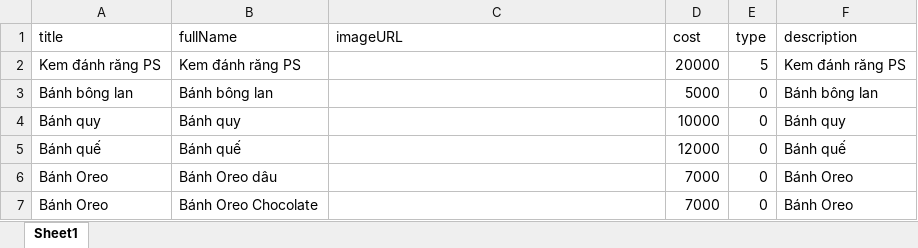
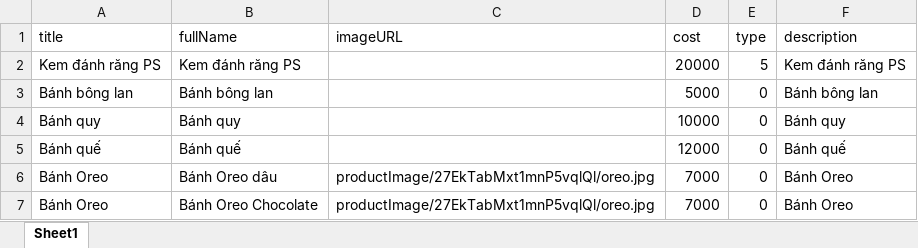
Before and after one commit to luunamten/Semi-v1, an Excel workbook: Box/raw/Products.xlsx, sheet Sheet1, drawn as a sheet; values as stored, in another font and other column widths than the file's, no borders; the diff names each change by its address in the sheet, - before the commit and + after, or states it on an @@ line.

```diff
--- a/Box/raw/Products.xlsx (sheet Sheet1)
+++ b/Box/raw/Products.xlsx (sheet Sheet1)
-C6:C7 (imageURL): (empty)
+C6:C7 (imageURL): productImage/27EkTabMxt1mnP5vqlQl/oreo.jpg
```
Also changed, not shown: Box/raw/Products_taphoa1.xlsx, Box/raw/Stores.xlsx, 13 other files.
